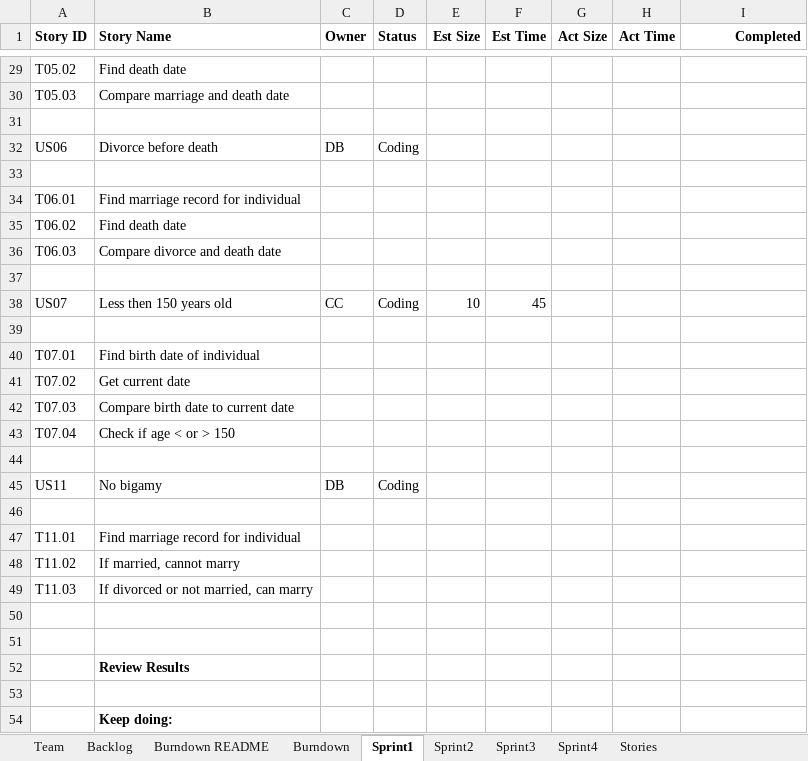
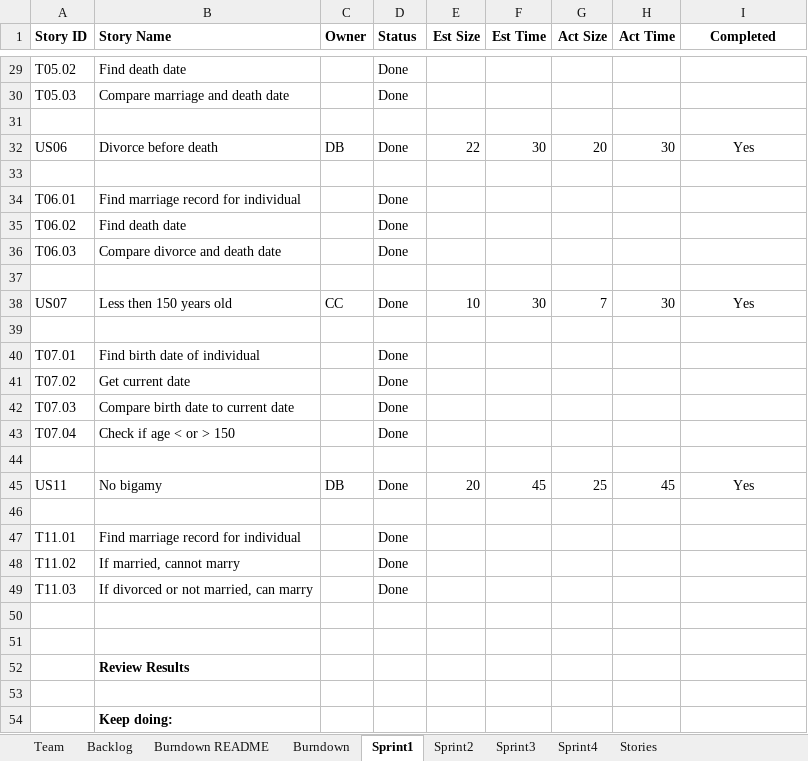
Before and after one commit to bsalgado98/SSW555-GEDCOM, an Excel workbook: Team_Files/Team_Bruno_Christian_Daniel_Jack_Report.xlsx, sheet Sprint1, drawn as a sheet; only a part is shown, gaps mark what is left out; values as stored, in another font and other column widths than the file's, no borders; charts and pictures not drawn; the diff covers the shown part only; the diff names each change by its address in the sheet, - before the commit and + after, or states it on an @@ line.

```diff
--- a/Team_Files/Team_Bruno_Christian_Daniel_Jack_Report.xlsx (sheet Sprint1)
+++ b/Team_Files/Team_Bruno_Christian_Daniel_Jack_Report.xlsx (sheet Sprint1)
-I1 alignment: right
+I1 alignment: center
-D29:D30 (Status): (empty)
+D29:D30 (Status): Done
-D32 (Status): Coding
+D32 (Status): Done
-E32 (Est Size): (empty)
+E32 (Est Size): 22
-F32 (Est Time): (empty)
+F32 (Est Time): 30
-G32 (Act Size): (empty)
+G32 (Act Size): 20
-H32 (Act Time): (empty)
+H32 (Act Time): 30
-I32 (Completed): (empty)
+I32 (Completed): Yes
-D34:D36 (Status): (empty)
+D34:D36 (Status): Done
-D38 (Status): Coding
+D38 (Status): Done
-F38 (Est Time): 45
+F38 (Est Time): 30
-G38 (Act Size): (empty)
+G38 (Act Size): 7
-H38 (Act Time): (empty)
+H38 (Act Time): 30
-I38 (Completed): (empty)
+I38 (Completed): Yes
-D40:D43 (Status): (empty)
+D40:D43 (Status): Done
-D45 (Status): Coding
+D45 (Status): Done
-E45 (Est Size): (empty)
+E45 (Est Size): 20
-F45 (Est Time): (empty)
+F45 (Est Time): 45
-G45 (Act Size): (empty)
+G45 (Act Size): 25
-H45 (Act Time): (empty)
+H45 (Act Time): 45
-I45 (Completed): (empty)
+I45 (Completed): Yes
-D47:D49 (Status): (empty)
+D47:D49 (Status): Done
```
Also changed, not shown: 2 added rows and 36 edited cells elsewhere in this sheet, sheet Sprint2, sheet Backlog, sheet Burndown, charts or pictures, Team_Bruno_Christian_Daniel_Jack_Report.xlsx, 3 other files.
